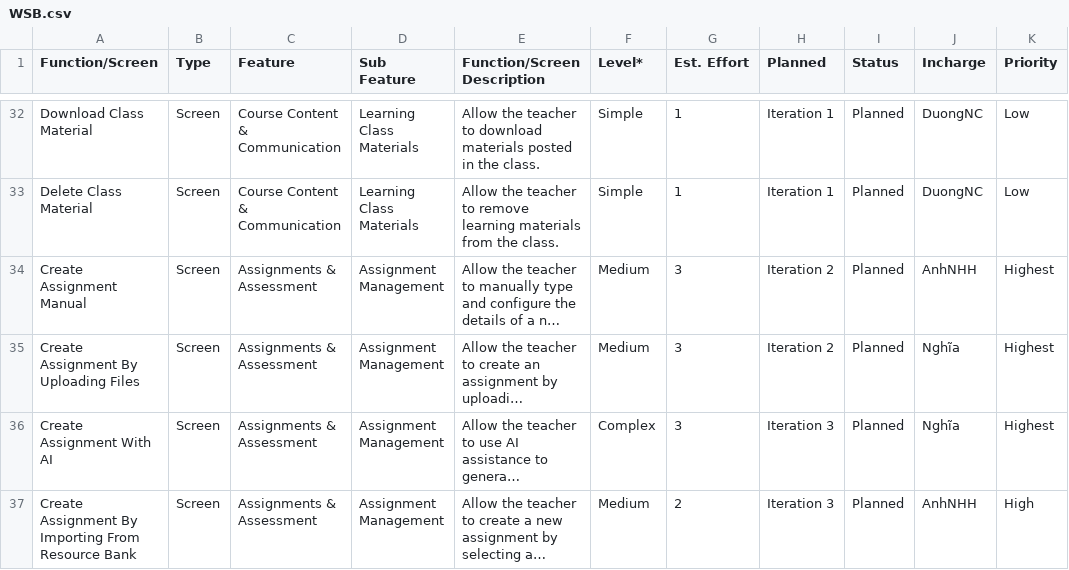
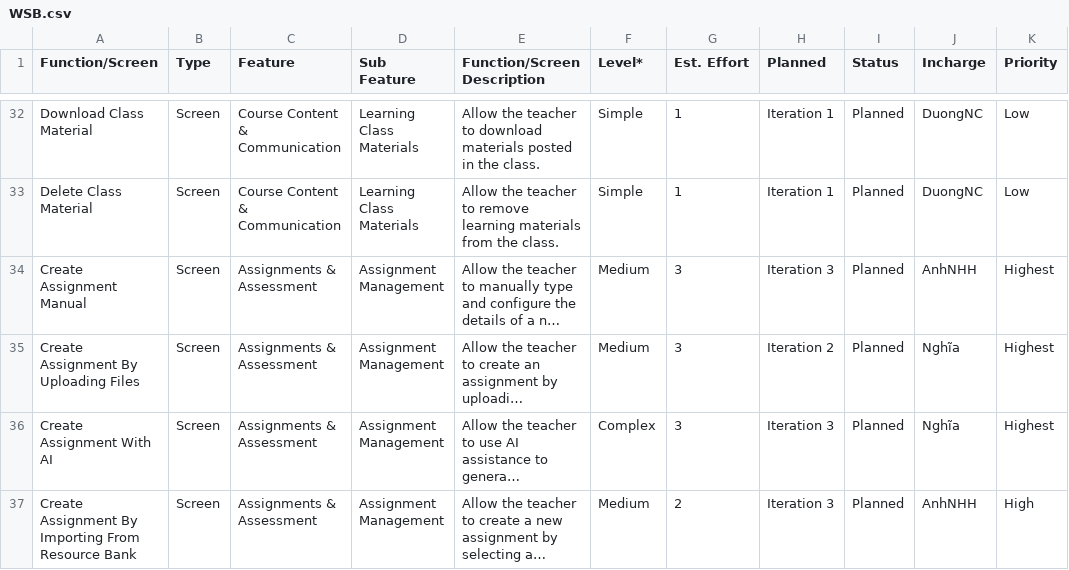
Before and after one commit to maituonghuy/Assignment_Learnify, a CSV file: WSB.csv, drawn as a sheet; only a part is shown, gaps mark what is left out; long unchanged cells end in …; the diff covers the shown part only; the diff names each change by its address in the sheet, - before the commit and + after, or states it on an @@ line.

Commit message:
Add my function

```diff
--- a/WSB.csv
+++ b/WSB.csv
-H34 (Planned): Iteration 2
+H34 (Planned): Iteration 3
```
Also changed, not shown: 10 edited cells elsewhere in this file, 2 other files.
